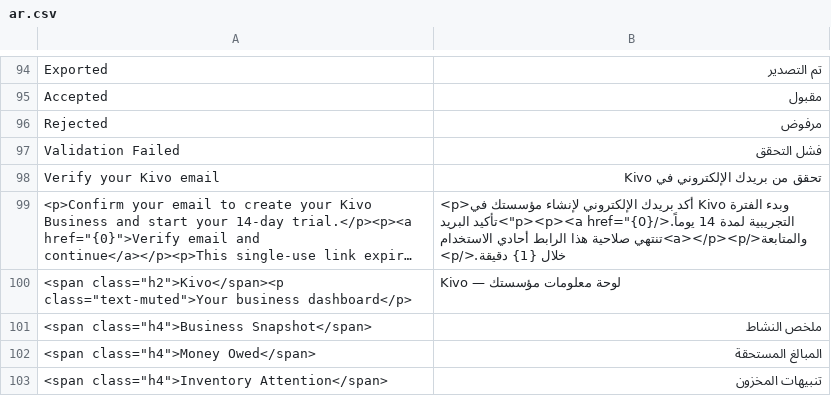
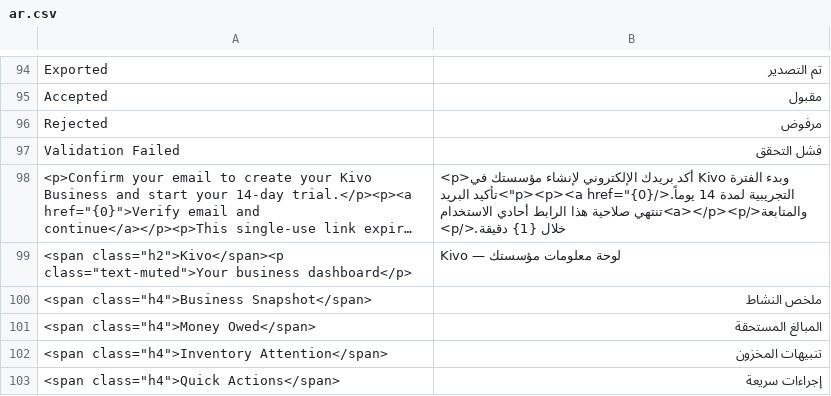
Before and after one commit to wissembn1010/kivo, a CSV file: creditflow/translations/ar.csv, drawn as a sheet; only a part is shown, gaps mark what is left out; the shorter side is filled out with more unchanged rows; long unchanged cells end in …; the diff names each change by its address in the sheet, - before the commit and + after, or states it on an @@ line.

Commit message:
fix: complete French localization for Kivo merchant flows

```diff
--- a/creditflow/translations/ar.csv
+++ b/creditflow/translations/ar.csv
-row 98: Verify your Kivo email | تحقق من بريدك الإلكتروني في Kivo
```
Also changed, not shown: creditflow/translations/ar-TN.csv, 39 other files.
